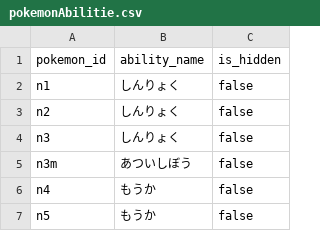
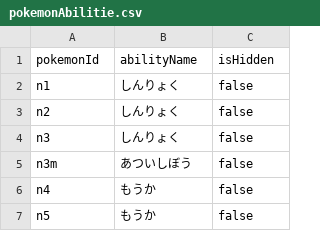
Before and after one commit to ababa555/PokemonCrawler, a CSV file: files/sm/pokemonAbilitie.csv, drawn as a sheet; only a part is shown.

```diff
--- a/files/sm/pokemonAbilitie.csv
+++ b/files/sm/pokemonAbilitie.csv
@@ -1,2 +1,2 @@
-"pokemon_id","ability_name","is_hidden"
+"pokemonId","abilityName","isHidden"
 "n1","しんりょく","false"
```
Also changed, not shown: files/pika_vee/pokemonEvolutionChains.csv, files/pika_vee/pokemonNames.csv, 15 other files.
